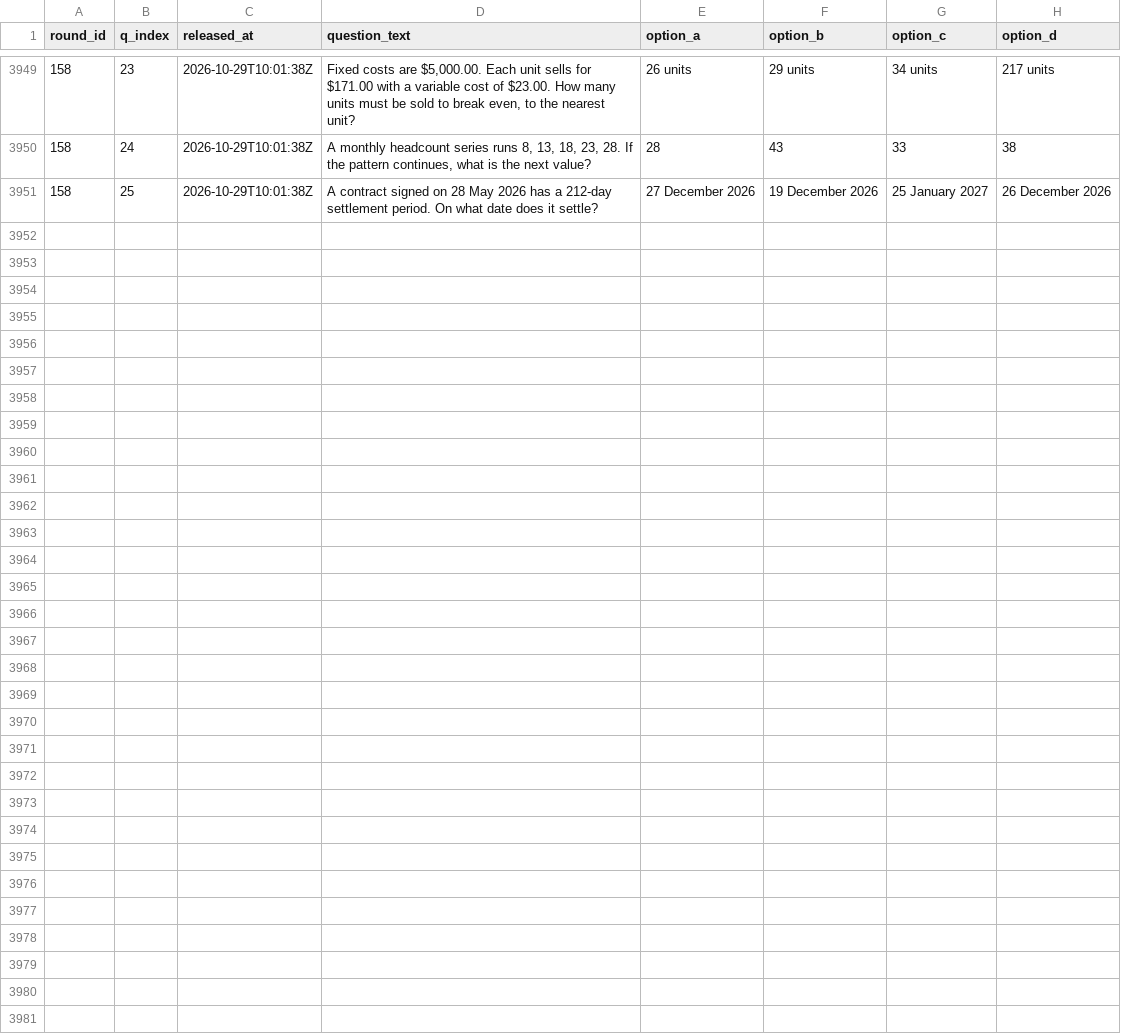
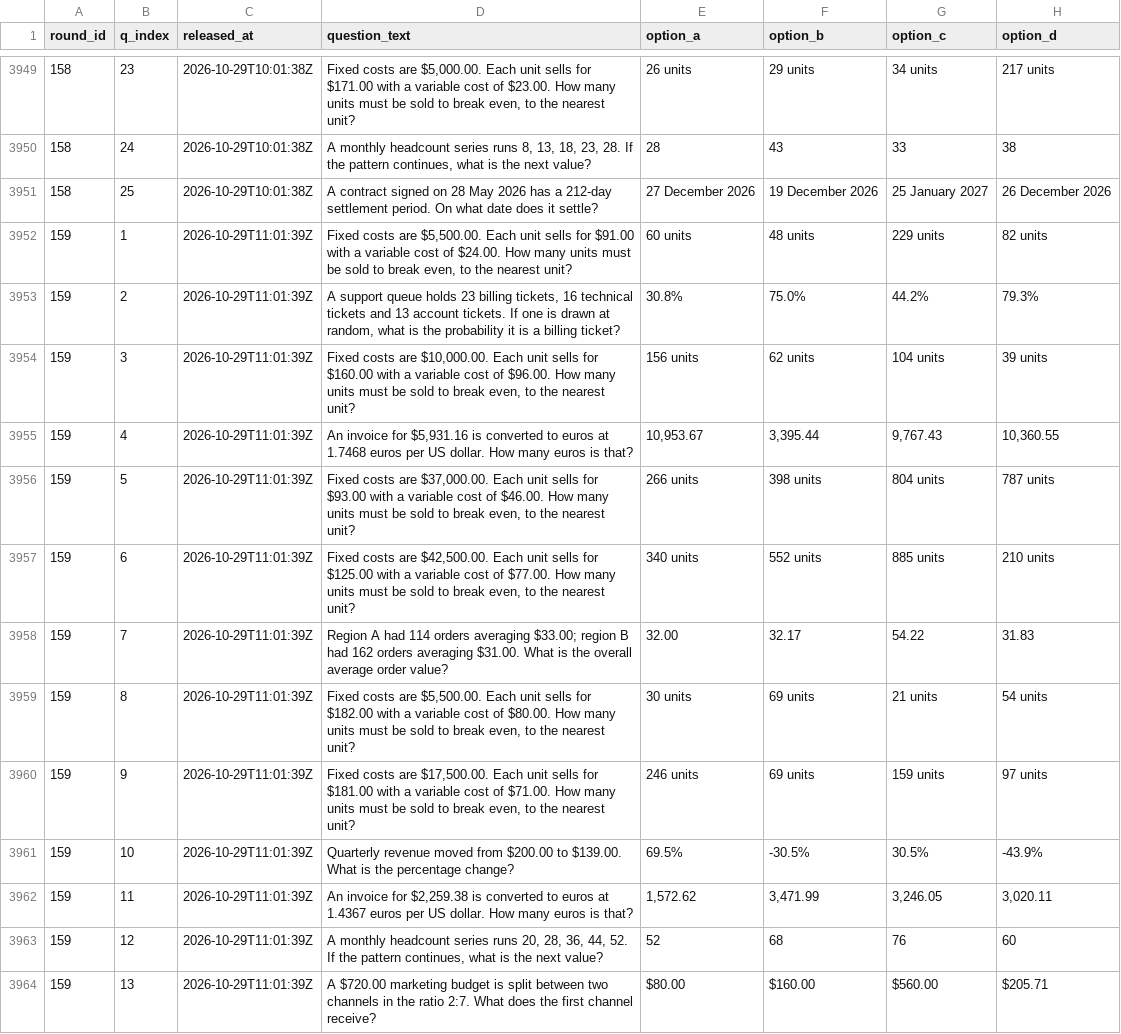
Before and after one commit to FaisalXL/dso429-hourly-quiz-2, a CSV file: questions.csv, drawn as a sheet; only a part is shown, gaps mark what is left out; the diff covers the shown part only.

Commit message:
Release: 2026-10-29T11:01Z

```diff
--- a/questions.csv
+++ b/questions.csv
@@ -3951 +3951,14 @@ round_id,q_index,released_at,question_text,option_a,option_b,option_c,option_d
 158,25,2026-10-29T10:01:38Z,A contract signed on 28 May 2026 has a 212-day settlement period. On what date does it settle?,27 December 2026,19 December 2026,25 January 2027,26 December 2026
+159,1,2026-10-29T11:01:39Z,"Fixed costs are $5,500.00. Each unit sells for $91.00 with a variable cost of $24.00. How many units must be sold to break even, to the nearest unit?",60 units,48 units,229 units,82 units
+159,2,2026-10-29T11:01:39Z,"A support queue holds 23 billing tickets, 16 technical tickets and 13 account tickets. If one is drawn at random, what is the probability it is a billing ticket?",30.8%,75.0%,44.2%,79.3%
+159,3,2026-10-29T11:01:39Z,"Fixed costs are $10,000.00. Each unit sells for $160.00 with a variable cost of $96.00. How many units must be sold to break even, to the nearest unit?",156 units,62 units,104 units,39 units
+159,4,2026-10-29T11:01:39Z,"An invoice for $5,931.16 is converted to euros at 1.7468 euros per US dollar. How many euros is that?","10,953.67","3,395.44","9,767.43","10,360.55"
+159,5,2026-10-29T11:01:39Z,"Fixed costs are $37,000.00. Each unit sells for $93.00 with a variable cost of $46.00. How many units must be sold to break even, to the nearest unit?",266 units,398 units,804 units,787 units
+159,6,2026-10-29T11:01:39Z,"Fixed costs are $42,500.00. Each unit sells for $125.00 with a variable cost of $77.00. How many units must be sold to break even, to the nearest unit?",340 units,552 units,885 units,210 units
+159,7,2026-10-29T11:01:39Z,Region A had 114 orders averaging $33.00; region B had 162 orders averaging $31.00. What is the overall average order value?,32.00,32.17,54.22,31.83
+159,8,2026-10-29T11:01:39Z,"Fixed costs are $5,500.00. Each unit sells for $182.00 with a variable cost of $80.00. How many units must be sold to break even, to the nearest unit?",30 units,69 units,21 units,54 units
+159,9,2026-10-29T11:01:39Z,"Fixed costs are $17,500.00. Each unit sells for $181.00 with a variable cost of $71.00. How many units must be sold to break even, to the nearest unit?",246 units,69 units,159 units,97 units
+159,10,2026-10-29T11:01:39Z,Quarterly revenue moved from $200.00 to $139.00. What is the percentage change?,69.5%,-30.5%,30.5%,-43.9%
+159,11,2026-10-29T11:01:39Z,"An invoice for $2,259.38 is converted to euros at 1.4367 euros per US dollar. How many euros is that?","1,572.62","3,471.99","3,246.05","3,020.11"
+159,12,2026-10-29T11:01:39Z,"A monthly headcount series runs 20, 28, 36, 44, 52. If the pattern continues, what is the next value?",52,68,76,60
+159,13,2026-10-29T11:01:39Z,A $720.00 marketing budget is split between two channels in the ratio 2:7. What does the first channel receive?,$80.00,$160.00,$560.00,$205.71
```
Also changed, not shown: 12 added rows elsewhere in this file.
